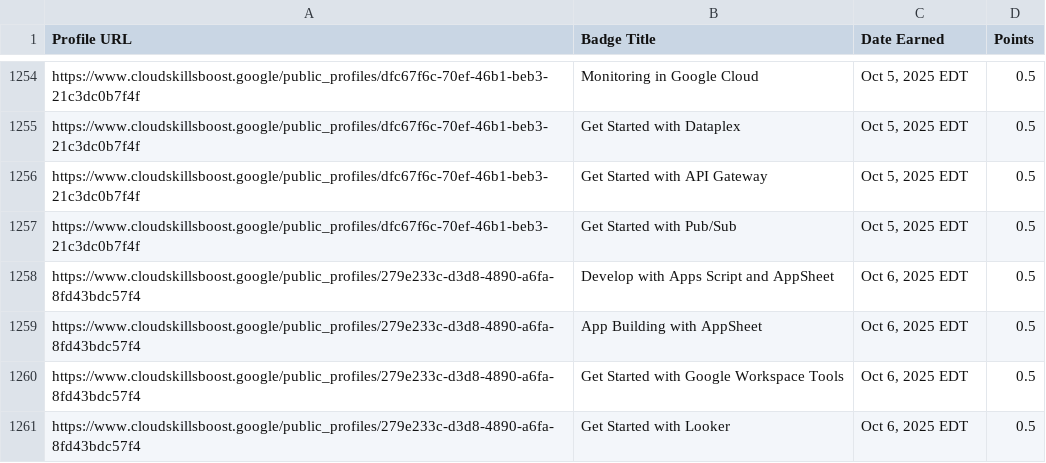
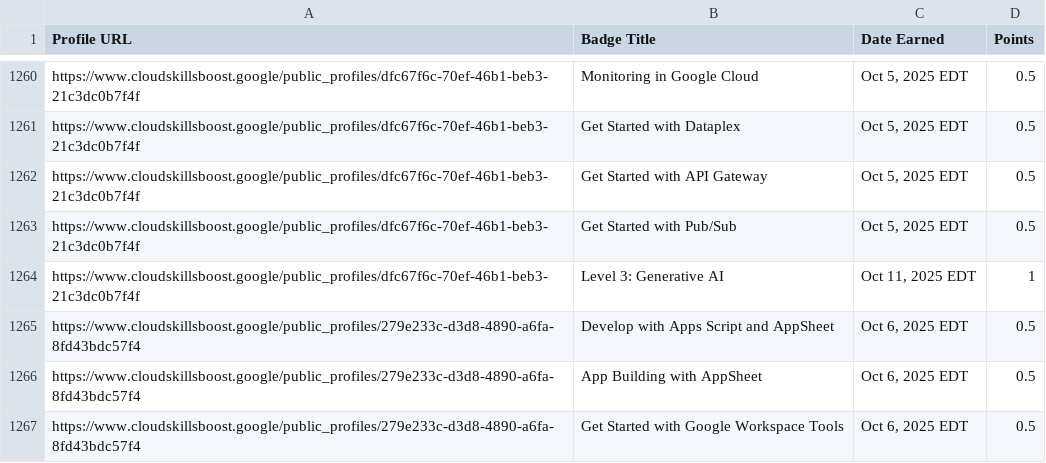
Before and after one commit to mohitsharmas97/leaderboard_gdg, a CSV file: google_cloud_badges_details.csv, drawn as a sheet; only a part is shown, gaps mark what is left out; the shorter side is filled out with more unchanged rows; the diff covers the shown part only.

```diff
--- a/google_cloud_badges_details.csv
+++ b/google_cloud_badges_details.csv
@@ -1257,2 +1263,3 @@ https://www.cloudskillsboost.google/public_profiles/dfc67f6c-70ef-46b1-beb3-21c3
 https://www.cloudskillsboost.google/public_profiles/dfc67f6c-70ef-46b1-beb3-21c3dc0b7f4f,Get Started with Pub/Sub,"Oct  5, 2025 EDT",0.5
+https://www.cloudskillsboost.google/public_profiles/dfc67f6c-70ef-46b1-beb3-21c3dc0b7f4f,Level 3: Generative AI,"Oct 11, 2025 EDT",1
 https://www.cloudskillsboost.google/public_profiles/279e233c-d3d8-4890-a6fa-8fd43bdc57f4,Develop with Apps Script and AppSheet,"Oct  6, 2025 EDT",0.5
```
Also changed, not shown: 6 added rows elsewhere in this file, progress_data.csv.
